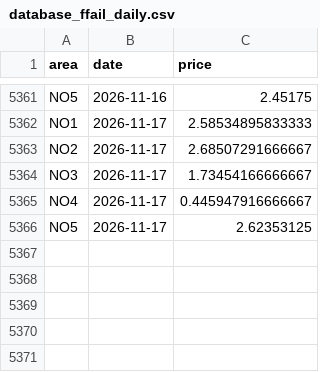
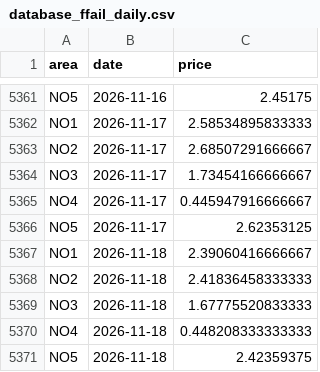
Before and after one commit to martinju/stromstotte, a CSV file: data/database_ffail_daily.csv, drawn as a sheet; only a part is shown, gaps mark what is left out.

```diff
--- a/data/database_ffail_daily.csv
+++ b/data/database_ffail_daily.csv
@@ -5366 +5366,6 @@ NO4,2026-11-17,0.445947916666667
 NO5,2026-11-17,2.62353125
+NO1,2026-11-18,2.39060416666667
+NO2,2026-11-18,2.41836458333333
+NO3,2026-11-18,1.67775520833333
+NO4,2026-11-18,0.448208333333333
+NO5,2026-11-18,2.42359375
```
Also changed, not shown: 3 other files.
